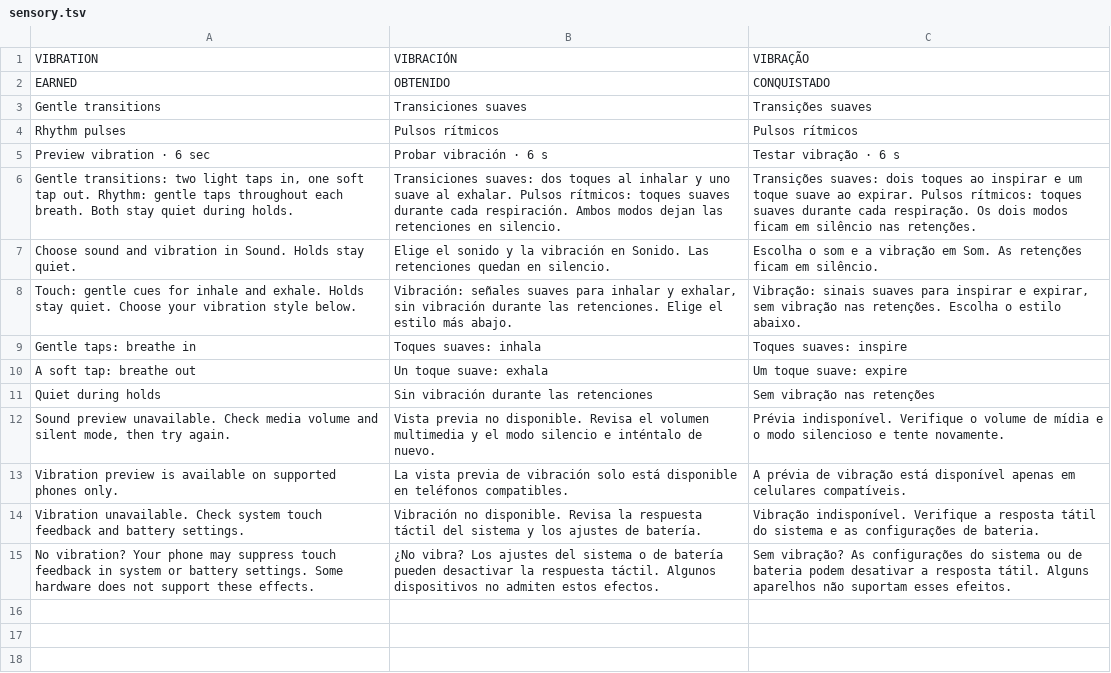
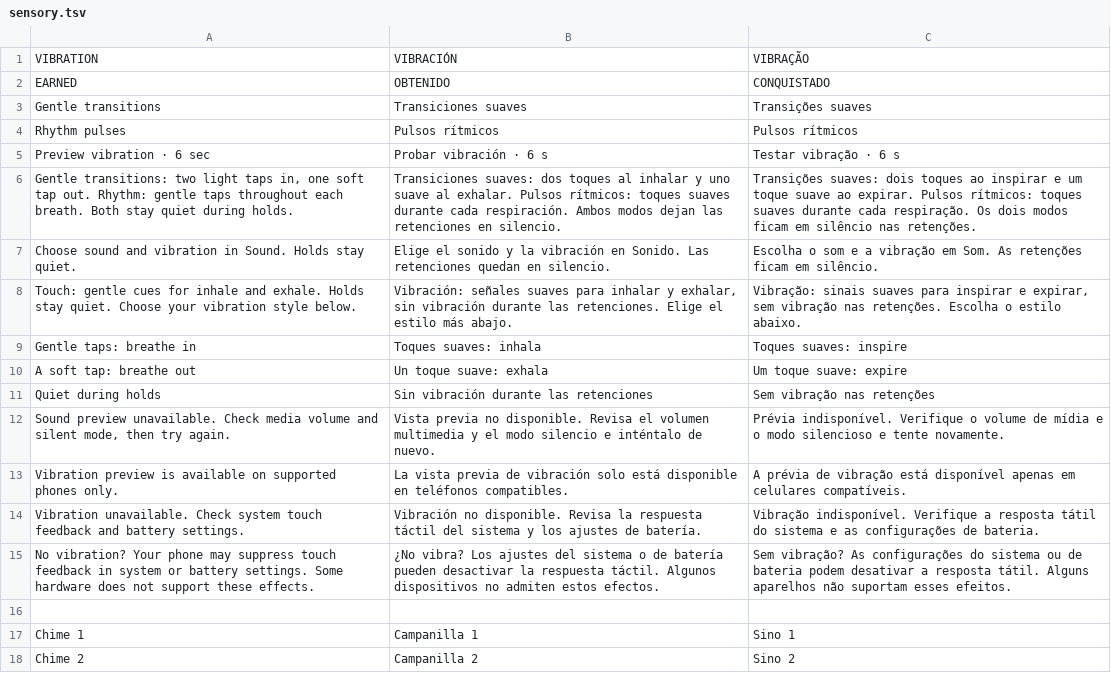
Before and after one commit to Clercminator/InOut, a TSV file: apps/mobile/src/locales/sensory.tsv, drawn as a sheet.

```diff
--- a/apps/mobile/src/locales/sensory.tsv
+++ b/apps/mobile/src/locales/sensory.tsv
@@ -15 +15,4 @@ Vibration unavailable. Check system touch feedback and battery settings.	Vibraci
 No vibration? Your phone may suppress touch feedback in system or battery settings. Some hardware does not support these effects.	¿No vibra? Los ajustes del sistema o de batería pueden desactivar la respuesta táctil. Algunos dispositivos no admiten estos efectos.	Sem vibração? As configurações do sistema ou de bateria podem desativar a resposta tátil. Alguns aparelhos não suportam esses efeitos.
+
+Chime 1	Campanilla 1	Sino 1
+Chime 2	Campanilla 2	Sino 2
```
Also changed, not shown: apps/mobile/src/locales/messages.tsv, 32 other files.
